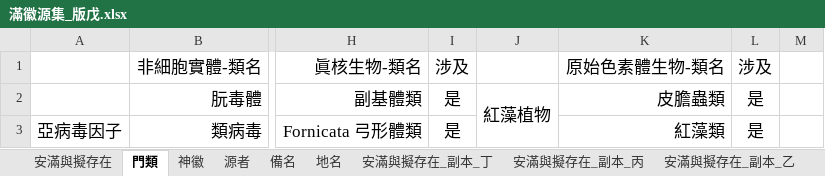
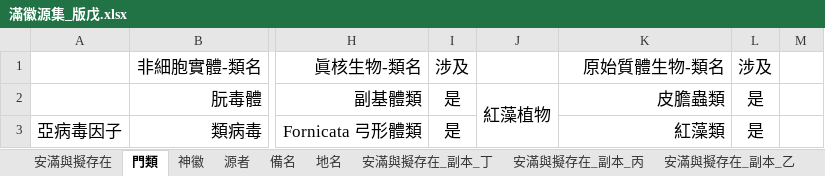
Before and after one commit to sealleci/AnMan, an Excel workbook: docs/滿徽源集_版戊.xlsx, sheet 門類, drawn as a sheet; only a part is shown, gaps mark what is left out; values as stored, in another font and other column widths than the file's, no borders; conditional formats not drawn; the diff names each change by its address in the sheet, - before the commit and + after, or states it on an @@ line.

```diff
--- a/docs/滿徽源集_版戊.xlsx (sheet 門類)
+++ b/docs/滿徽源集_版戊.xlsx (sheet 門類)
-K1: 原始色素體生物-類名
+K1: 原始質體生物-類名
```
Also changed, not shown: sheet 安滿與擬存在, 3 other files.
